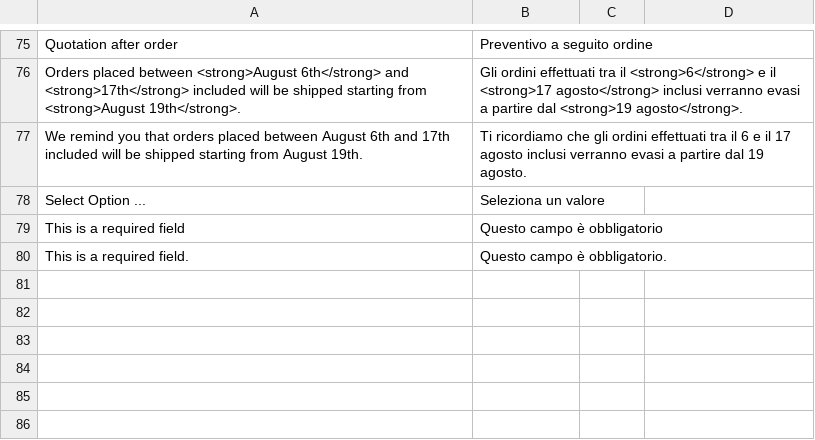
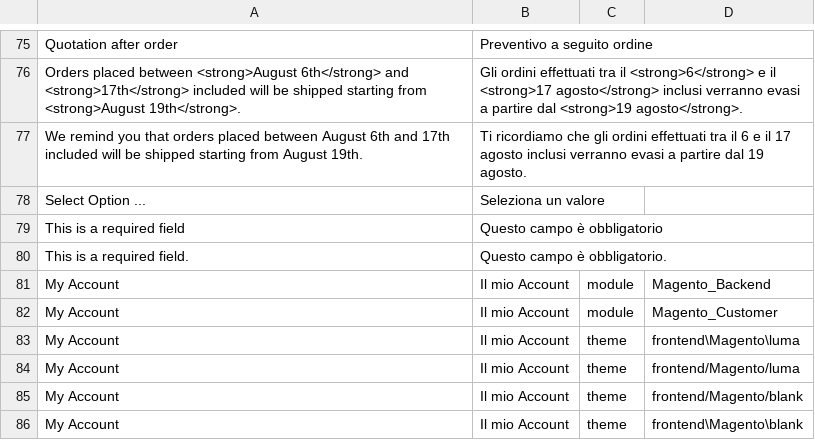
Before and after one commit to DATACOMDEV/LgkStore, a CSV file: app/code/Datacom/LgkStore/i18n/it_IT.csv, drawn as a sheet; only a part is shown, gaps mark what is left out; the diff names each change by its address in the sheet, - before the commit and + after, or states it on an @@ line.

```diff
--- a/app/code/Datacom/LgkStore/i18n/it_IT.csv
+++ b/app/code/Datacom/LgkStore/i18n/it_IT.csv
+row 81: My Account | Il mio Account | module | Magento_Backend
+row 82: My Account | Il mio Account | module | Magento_Customer
+row 83: My Account | Il mio Account | theme | frontend\Magento\luma
+row 84: My Account | Il mio Account | theme | frontend/Magento/luma
+row 85: My Account | Il mio Account | theme | frontend/Magento/blank
+row 86: My Account | Il mio Account | theme | frontend\Magento\blank
```
Also changed, not shown: 41 other files.
